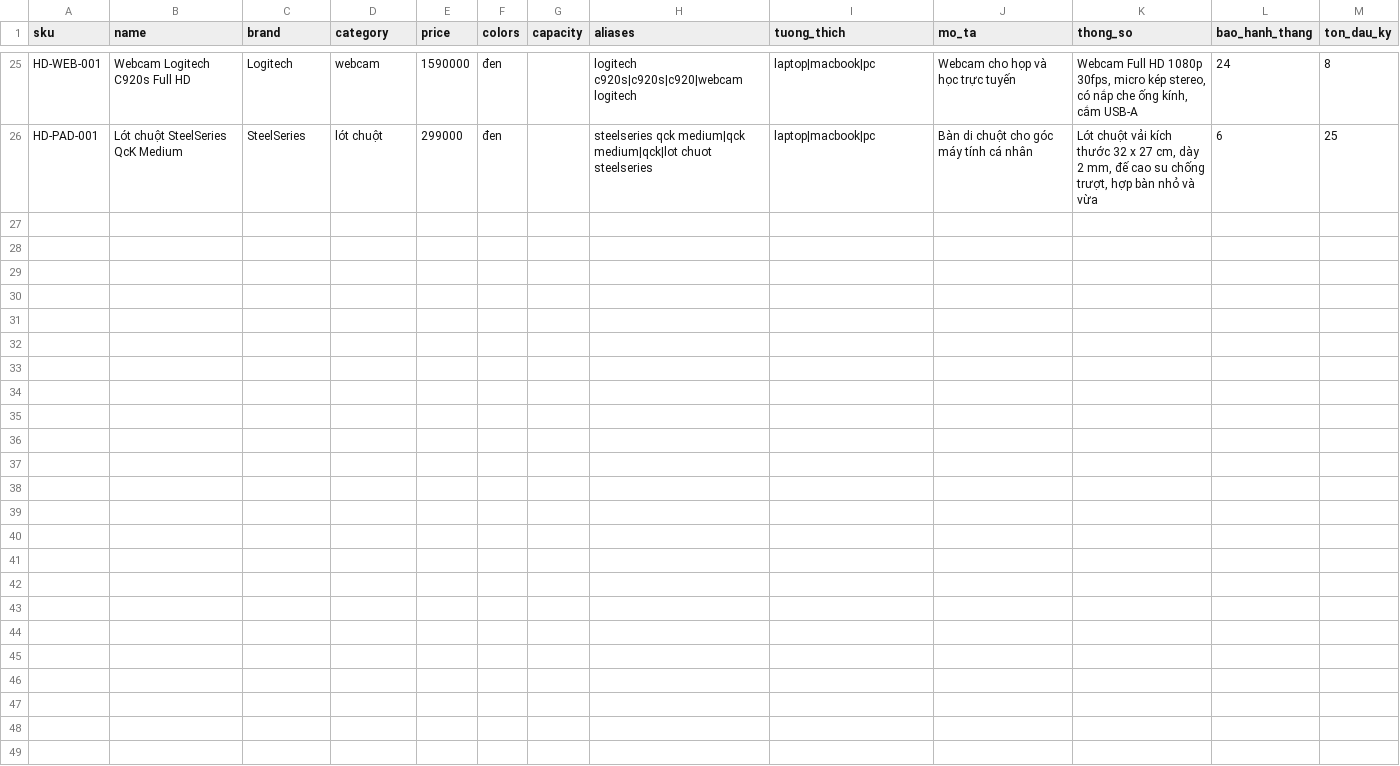
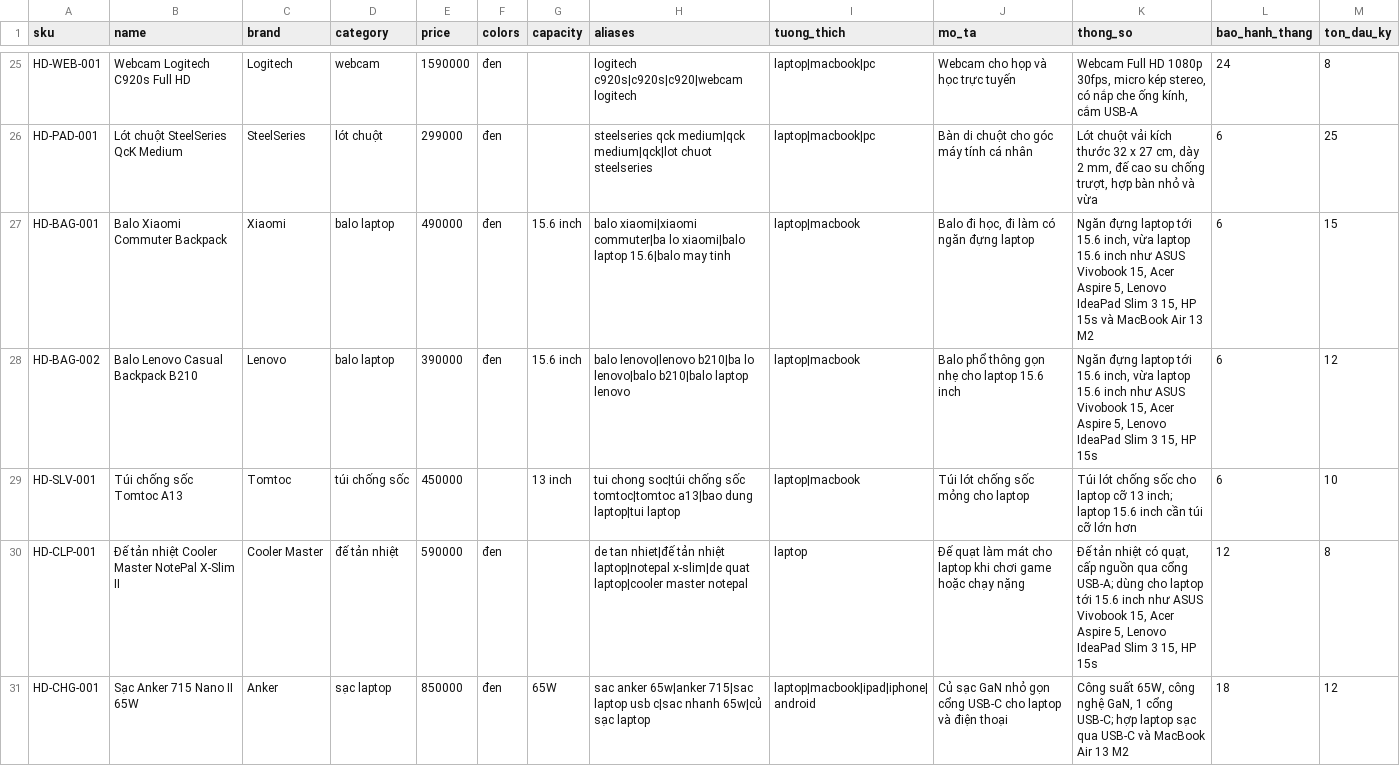
Before and after one commit to knguyencas/conversational-commerce-ttshop, a CSV file: cua-hang/san-pham.csv, drawn as a sheet; only a part is shown, gaps mark what is left out; the diff covers the shown part only.

Commit message:
Mở rộng HDX Tech lên 35 sản phẩm, chatbot dùng PhoBERT, mua kèm kết hợp Amazon và luật shop
- Danh mục 17 loại: thêm balo, túi chống sốc, đế tản nhiệt, sạc, cáp màn hình, giá treo, kê tay; bộ test 125 câu
- Chatbot: lưới an toàn khiếu nại, bù thực thể từ quy tắc, bớt chuyển người oan, soát giá bỏ qua thông số (DPI, 4K)
- Mua kèm: chỉ giữ cặp thật sự đi kèm (lift >= 1, ít nhất 100 người), thiếu thì bù luật viết tay
- Notebook mua kèm: trần lý thuyết (đạt khoảng 93% Hit@3) và thử Markov bậc 2 (không thắng rõ bậc 1)
- Chấm 125 câu: 0 sai giá; diễn tập 14/14

```diff
--- a/cua-hang/san-pham.csv
+++ b/cua-hang/san-pham.csv
@@ -26 +26,6 @@ HD-WEB-001,Webcam Logitech C920s Full HD,Logitech,webcam,1590000,đen,,logitech
 HD-PAD-001,Lót chuột SteelSeries QcK Medium,SteelSeries,lót chuột,299000,đen,,steelseries qck medium|qck medium|qck|lot chuot steelseries,laptop|macbook|pc,Bàn di chuột cho góc máy tính cá nhân,"Lót chuột vải kích thước 32 x 27 cm, dày 2 mm, đế cao su chống trượt, hợp bàn nhỏ và vừa",6,25
+HD-BAG-001,Balo Xiaomi Commuter Backpack,Xiaomi,balo laptop,490000,đen,15.6 inch,balo xiaomi|xiaomi commuter|ba lo xiaomi|balo laptop 15.6|balo may tinh,laptop|macbook,"Balo đi học, đi làm có ngăn đựng laptop","Ngăn đựng laptop tới 15.6 inch, vừa laptop 15.6 inch như ASUS Vivobook 15, Acer Aspire 5, Lenovo IdeaPad Slim 3 15, HP 15s và MacBook Air 13 M2",6,15
+HD-BAG-002,Balo Lenovo Casual Backpack B210,Lenovo,balo laptop,390000,đen,15.6 inch,balo lenovo|lenovo b210|ba lo lenovo|balo b210|balo laptop lenovo,laptop|macbook,Balo phổ thông gọn nhẹ cho laptop 15.6 inch,"Ngăn đựng laptop tới 15.6 inch, vừa laptop 15.6 inch như ASUS Vivobook 15, Acer Aspire 5, Lenovo IdeaPad Slim 3 15, HP 15s",6,12
+HD-SLV-001,Túi chống sốc Tomtoc A13,Tomtoc,túi chống sốc,450000,,13 inch,tui chong soc|túi chống sốc tomtoc|tomtoc a13|bao dung laptop|tui laptop,laptop|macbook,Túi lót chống sốc mỏng cho laptop,Túi lót chống sốc cho laptop cỡ 13 inch; laptop 15.6 inch cần túi cỡ lớn hơn,6,10
+HD-CLP-001,Đế tản nhiệt Cooler Master NotePal X-Slim II,Cooler Master,đế tản nhiệt,590000,đen,,de tan nhiet|đế tản nhiệt laptop|notepal x-slim|de quat laptop|cooler master notepal,laptop,Đế quạt làm mát cho laptop khi chơi game hoặc chạy nặng,"Đế tản nhiệt có quạt, cấp nguồn qua cổng USB-A; dùng cho laptop tới 15.6 inch như ASUS Vivobook 15, Acer Aspire 5, Lenovo IdeaPad Slim 3 15, HP 15s",12,8
+HD-CHG-001,Sạc Anker 715 Nano II 65W,Anker,sạc laptop,850000,đen,65W,sac anker 65w|anker 715|sac laptop usb c|sac nhanh 65w|củ sạc laptop,laptop|macbook|ipad|iphone|android,Củ sạc GaN nhỏ gọn cổng USB-C cho laptop và điện thoại,"Công suất 65W, công nghệ GaN, 1 cổng USB-C; hợp laptop sạc qua USB-C và MacBook Air 13 M2",18,12
```
Also changed, not shown: 5 added rows and 4 edited cells elsewhere in this file, nlu/data/catalog.csv, 16 other files.
